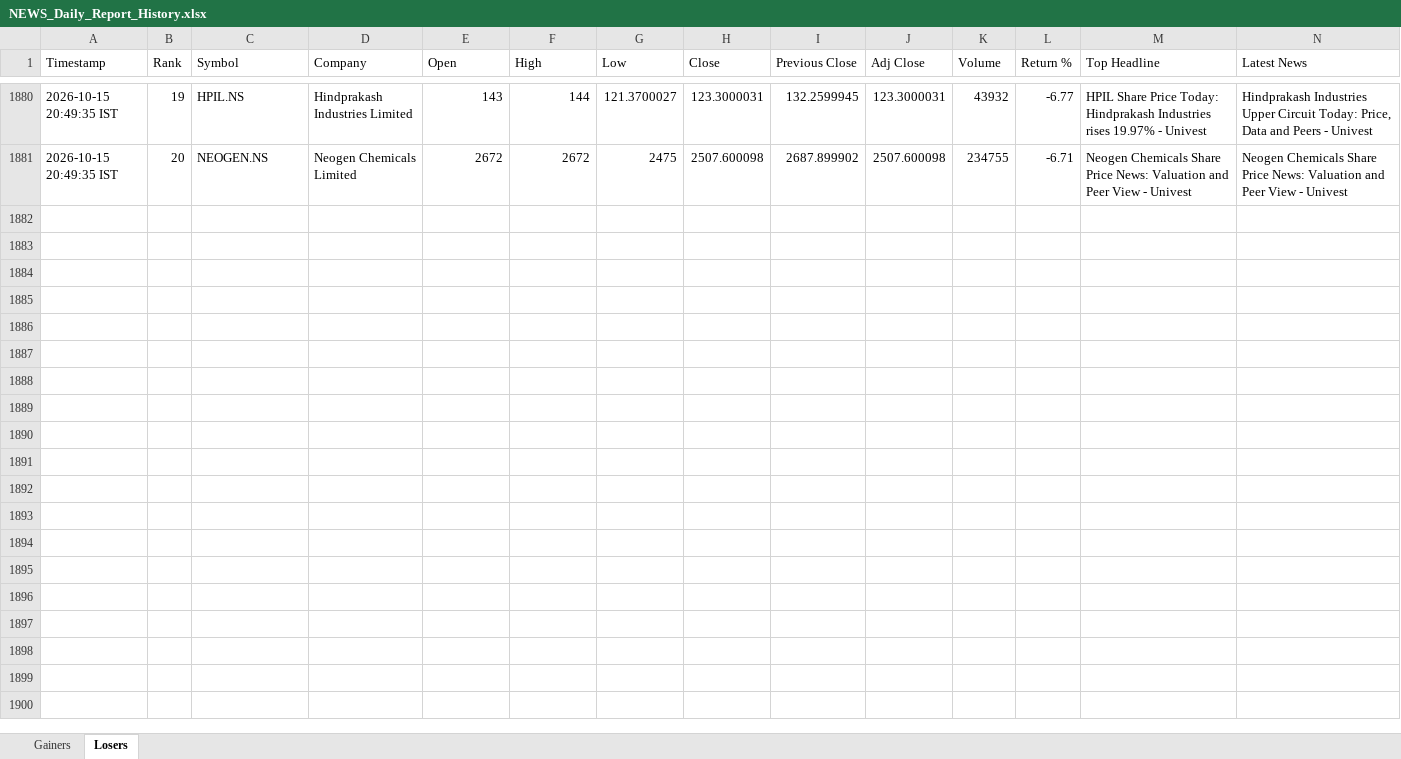
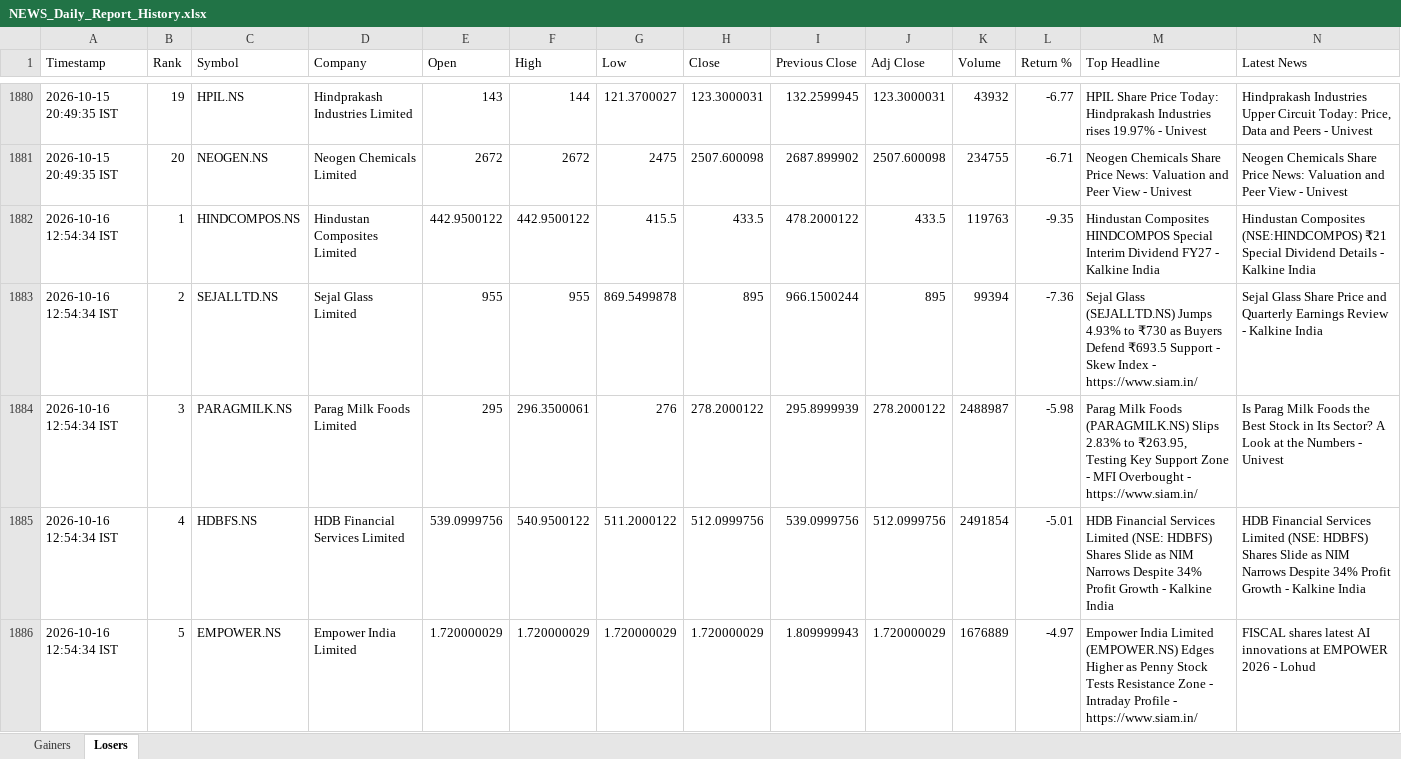
Before and after one commit to PavanSaiNekkala/News_Dividend_Fetcher, an Excel workbook: NEWS_Daily_Report/output/history/NEWS_Daily_Report_History.xlsx, sheet Losers, drawn as a sheet; only a part is shown, gaps mark what is left out; values as stored, in another font and other column widths than the file's, no borders; rows hold the shown columns only; the diff covers the shown part only; the diff names each change by its address in the sheet, - before the commit and + after, or states it on an @@ line.

```diff
--- a/NEWS_Daily_Report/output/history/NEWS_Daily_Report_History.xlsx (sheet Losers)
+++ b/NEWS_Daily_Report/output/history/NEWS_Daily_Report_History.xlsx (sheet Losers)
+row 1882: 2026-10-16 12:54:34 IST | 1 | HINDCOMPOS.NS | Hindustan Composites Limited | 442.9500122 | 442.9500122 | 415.5 | 433.5 | 478.2000122 | 433.5 | 119763 | -9.35 | Hindustan Composites HINDCOMPOS Special Interim Dividend FY27 - Kalkine India | Hindustan Composites (NSE:HINDCOMPOS) ₹21 Special Dividend Details - Kalkine India
+row 1883: 2026-10-16 12:54:34 IST | 2 | SEJALLTD.NS | Sejal Glass Limited | 955 | 955 | 869.5499878 | 895 | 966.1500244 | 895 | 99394 | -7.36 | Sejal Glass (SEJALLTD.NS) Jumps 4.93% to ₹730 as Buyers Defend ₹693.5 Support - Skew Index - https://www.siam.in/ | Sejal Glass Share Price and Quarterly Earnings Review - Kalkine India
+row 1884: 2026-10-16 12:54:34 IST | 3 | PARAGMILK.NS | Parag Milk Foods Limited | 295 | 296.3500061 | 276 | 278.2000122 | 295.8999939 | 278.2000122 | 2488987 | -5.98 | Parag Milk Foods (PARAGMILK.NS) Slips 2.83% to ₹263.95, Testing Key Support Zone - MFI Overbought - https://www.siam.in/ | Is Parag Milk Foods the Best Stock in Its Sector? A Look at the Numbers - Univest
+row 1885: 2026-10-16 12:54:34 IST | 4 | HDBFS.NS | HDB Financial Services Limited | 539.0999756 | 540.9500122 | 511.2000122 | 512.0999756 | 539.0999756 | 512.0999756 | 2491854 | -5.01 | HDB Financial Services Limited (NSE: HDBFS) Shares Slide as NIM Narrows Despite 34% Profit Growth - Kalkine India | HDB Financial Services Limited (NSE: HDBFS) Shares Slide as NIM Narrows Despite 34% Profit Growth - Kalkine India
+row 1886: 2026-10-16 12:54:34 IST | 5 | EMPOWER.NS | Empower India Limited | 1.720000029 | 1.720000029 | 1.720000029 | 1.720000029 | 1.809999943 | 1.720000029 | 1676889 | -4.97 | Empower India Limited (EMPOWER.NS) Edges Higher as Penny Stock Tests Resistance Zone - Intraday Profile - https://www.siam.in/ | FISCAL shares latest AI innovations at EMPOWER 2026 - Lohud
```
Also changed, not shown: 15 added rows elsewhere in this sheet, sheet Gainers, NEWS_Daily_Report/output/latest/NEWS_Daily_Report.xlsx.
